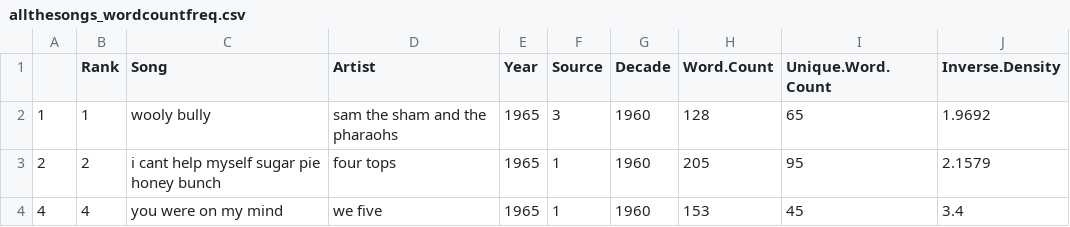
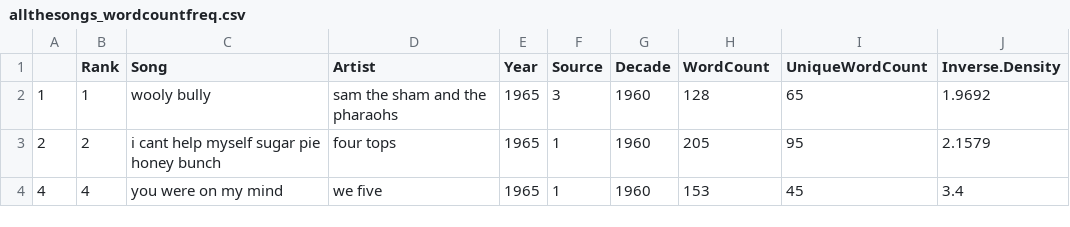
Before and after one commit to SierraSun/artg2019-finalproject, a CSV file: dist/data/allthesongs_wordcountfreq.csv, drawn as a sheet; only a part is shown.

```diff
--- a/dist/data/allthesongs_wordcountfreq.csv
+++ b/dist/data/allthesongs_wordcountfreq.csv
@@ -1,2 +1,2 @@
-"","Rank","Song","Artist","Year","Source","Decade","Word.Count","Unique.Word.Count","Inverse.Density"
+"","Rank","Song","Artist","Year","Source","Decade","WordCount","UniqueWordCount","Inverse.Density"
 "1",1,"wooly bully","sam the sham and the pharaohs",1965,3,"1960",128,65,1.9692
```
Also changed, not shown: 6 other files.
